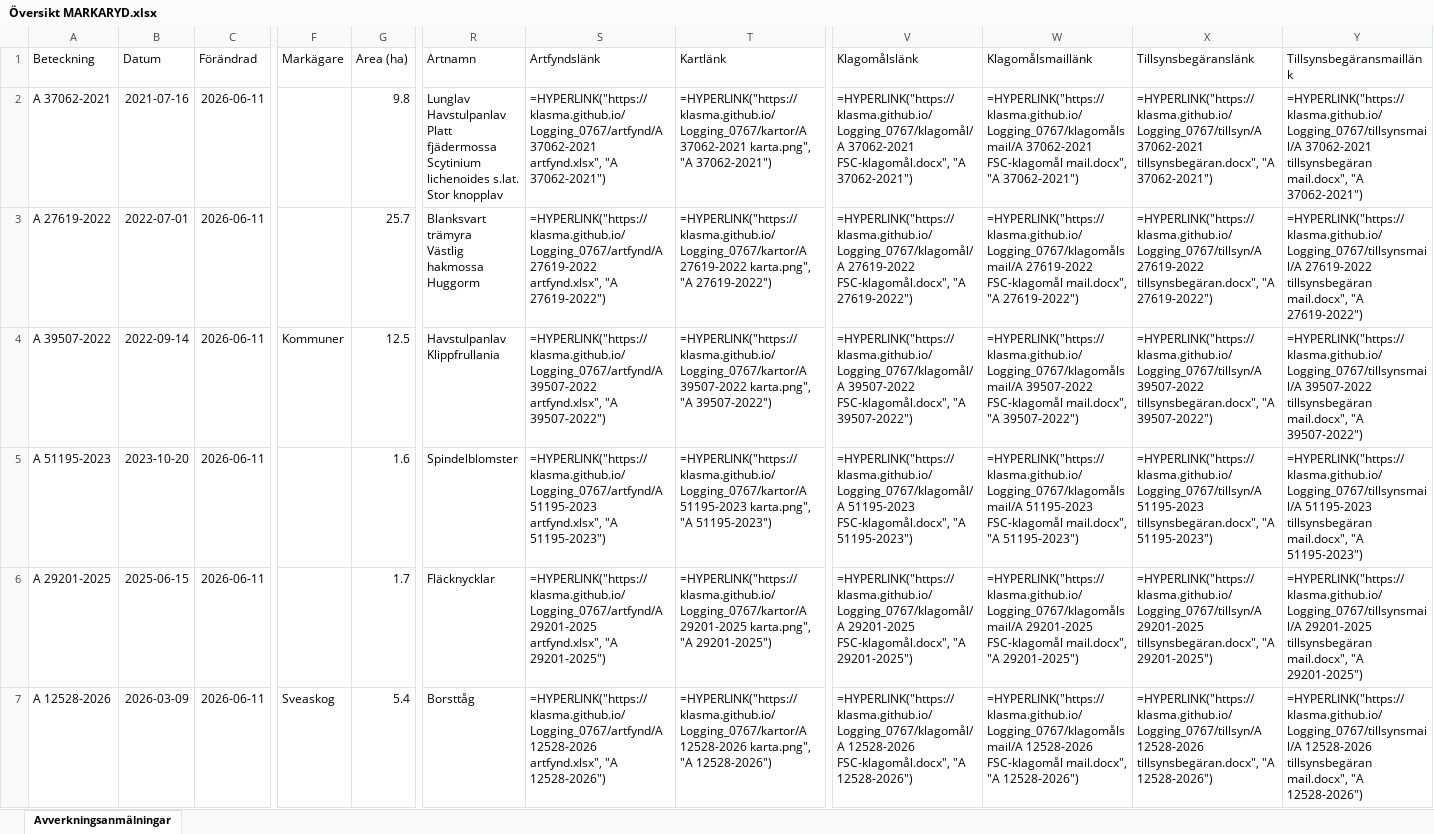
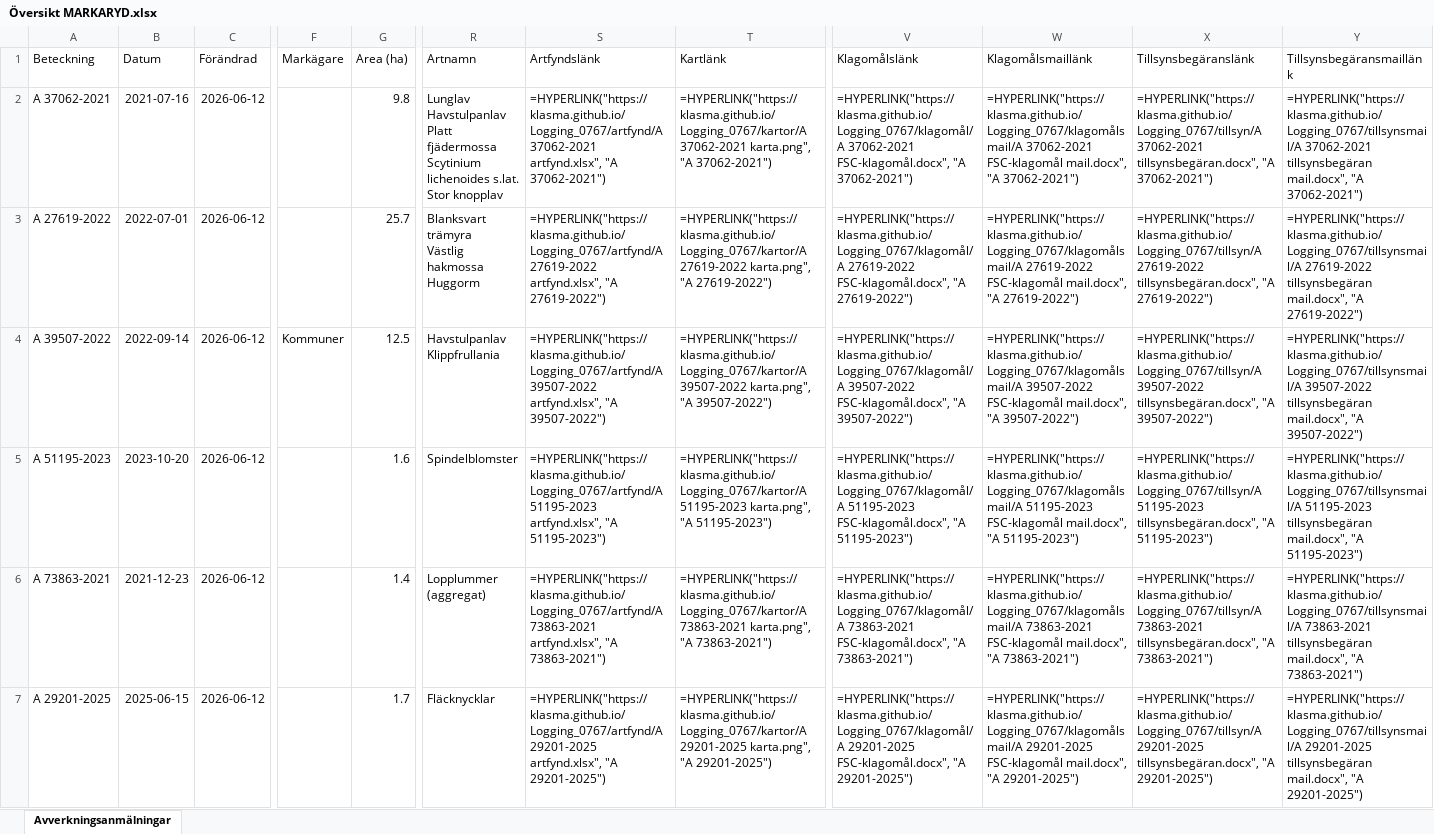
Before and after one commit to klasma/Logging_0767, an Excel workbook: Översikt MARKARYD.xlsx, sheet Avverkningsanmälningar, drawn as a sheet; only a part is shown, gaps mark what is left out; values as stored, in another font and other column widths than the file's, no borders; formulas without a stored value are shown as written; the diff covers the shown part only; the diff names each change by its address in the sheet, - before the commit and + after, or states it on an @@ line.

```diff
--- a/Översikt MARKARYD.xlsx (sheet Avverkningsanmälningar)
+++ b/Översikt MARKARYD.xlsx (sheet Avverkningsanmälningar)
-C2:C7 (Förändrad): 2026-06-11
+C2:C7 (Förändrad): 2026-06-12
-A6 (Beteckning): A 29201-2025
+A6 (Beteckning): A 73863-2021
-B6 (Datum): 2025-06-15
+B6 (Datum): 2021-12-23
-G6 (Area (ha)): 1.7
+G6 (Area (ha)): 1.4
-R6 (Artnamn): Fläcknycklar
+R6 (Artnamn): Lopplummer (aggregat)
-S6 (Artfyndslänk): =HYPERLINK("https://klasma.github.io/Logging_0767/artfynd/A 29201-2025 artfynd.xlsx", "A 29201-2025")
+S6 (Artfyndslänk): =HYPERLINK("https://klasma.github.io/Logging_0767/artfynd/A 73863-2021 artfynd.xlsx", "A 73863-2021")
-T6 (Kartlänk): =HYPERLINK("https://klasma.github.io/Logging_0767/kartor/A 29201-2025 karta.png", "A 29201-2025")
+T6 (Kartlänk): =HYPERLINK("https://klasma.github.io/Logging_0767/kartor/A 73863-2021 karta.png", "A 73863-2021")
-V6 (Klagomålslänk): =HYPERLINK("https://klasma.github.io/Logging_0767/klagomål/A 29201-2025 FSC-klagomål.docx", "A 29201-2025")
+V6 (Klagomålslänk): =HYPERLINK("https://klasma.github.io/Logging_0767/klagomål/A 73863-2021 FSC-klagomål.docx", "A 73863-2021")
-W6 (Klagomålsmaillänk): =HYPERLINK("https://klasma.github.io/Logging_0767/klagomålsmail/A 29201-2025 FSC-klagomål mail.docx", "A 29201-2025")
+W6 (Klagomålsmaillänk): =HYPERLINK("https://klasma.github.io/Logging_0767/klagomålsmail/A 73863-2021 FSC-klagomål mail.docx", "A 73863-2021")
-X6 (Tillsynsbegäranslänk): =HYPERLINK("https://klasma.github.io/Logging_0767/tillsyn/A 29201-2025 tillsynsbegäran.docx", "A 29201-2025")
+X6 (Tillsynsbegäranslänk): =HYPERLINK("https://klasma.github.io/Logging_0767/tillsyn/A 73863-2021 tillsynsbegäran.docx", "A 73863-2021")
-Y6 (Tillsynsbegäransmaillänk): =HYPERLINK("https://klasma.github.io/Logging_0767/tillsynsmail/A 29201-2025 tillsynsbegäran mail.docx", "A 29201-2025")
+Y6 (Tillsynsbegäransmaillänk): =HYPERLINK("https://klasma.github.io/Logging_0767/tillsynsmail/A 73863-2021 tillsynsbegäran mail.docx", "A 73863-2021")
-A7 (Beteckning): A 12528-2026
+A7 (Beteckning): A 29201-2025
-B7 (Datum): 2026-03-09
+B7 (Datum): 2025-06-15
-F7 (Markägare): Sveaskog
+F7 (Markägare): (empty)
-G7 (Area (ha)): 5.4
+G7 (Area (ha)): 1.7
-R7 (Artnamn): Borsttåg
+R7 (Artnamn): Fläcknycklar
-S7 (Artfyndslänk): =HYPERLINK("https://klasma.github.io/Logging_0767/artfynd/A 12528-2026 artfynd.xlsx", "A 12528-2026")
+S7 (Artfyndslänk): =HYPERLINK("https://klasma.github.io/Logging_0767/artfynd/A 29201-2025 artfynd.xlsx", "A 29201-2025")
-T7 (Kartlänk): =HYPERLINK("https://klasma.github.io/Logging_0767/kartor/A 12528-2026 karta.png", "A 12528-2026")
+T7 (Kartlänk): =HYPERLINK("https://klasma.github.io/Logging_0767/kartor/A 29201-2025 karta.png", "A 29201-2025")
-V7 (Klagomålslänk): =HYPERLINK("https://klasma.github.io/Logging_0767/klagomål/A 12528-2026 FSC-klagomål.docx", "A 12528-2026")
+V7 (Klagomålslänk): =HYPERLINK("https://klasma.github.io/Logging_0767/klagomål/A 29201-2025 FSC-klagomål.docx", "A 29201-2025")
-W7 (Klagomålsmaillänk): =HYPERLINK("https://klasma.github.io/Logging_0767/klagomålsmail/A 12528-2026 FSC-klagomål mail.docx", "A 12528-2026")
+W7 (Klagomålsmaillänk): =HYPERLINK("https://klasma.github.io/Logging_0767/klagomålsmail/A 29201-2025 FSC-klagomål mail.docx", "A 29201-2025")
-X7 (Tillsynsbegäranslänk): =HYPERLINK("https://klasma.github.io/Logging_0767/tillsyn/A 12528-2026 tillsynsbegäran.docx", "A 12528-2026")
+X7 (Tillsynsbegäranslänk): =HYPERLINK("https://klasma.github.io/Logging_0767/tillsyn/A 29201-2025 tillsynsbegäran.docx", "A 29201-2025")
-Y7 (Tillsynsbegäransmaillänk): =HYPERLINK("https://klasma.github.io/Logging_0767/tillsynsmail/A 12528-2026 tillsynsbegäran mail.docx", "A 12528-2026")
+Y7 (Tillsynsbegäransmaillänk): =HYPERLINK("https://klasma.github.io/Logging_0767/tillsynsmail/A 29201-2025 tillsynsbegäran mail.docx", "A 29201-2025")
```
Also changed, not shown: 1426 edited cells elsewhere in this sheet, artfynd/A 12528-2026 artfynd.xlsx, artfynd/A 27619-2022 artfynd.xlsx, 40 other files.
